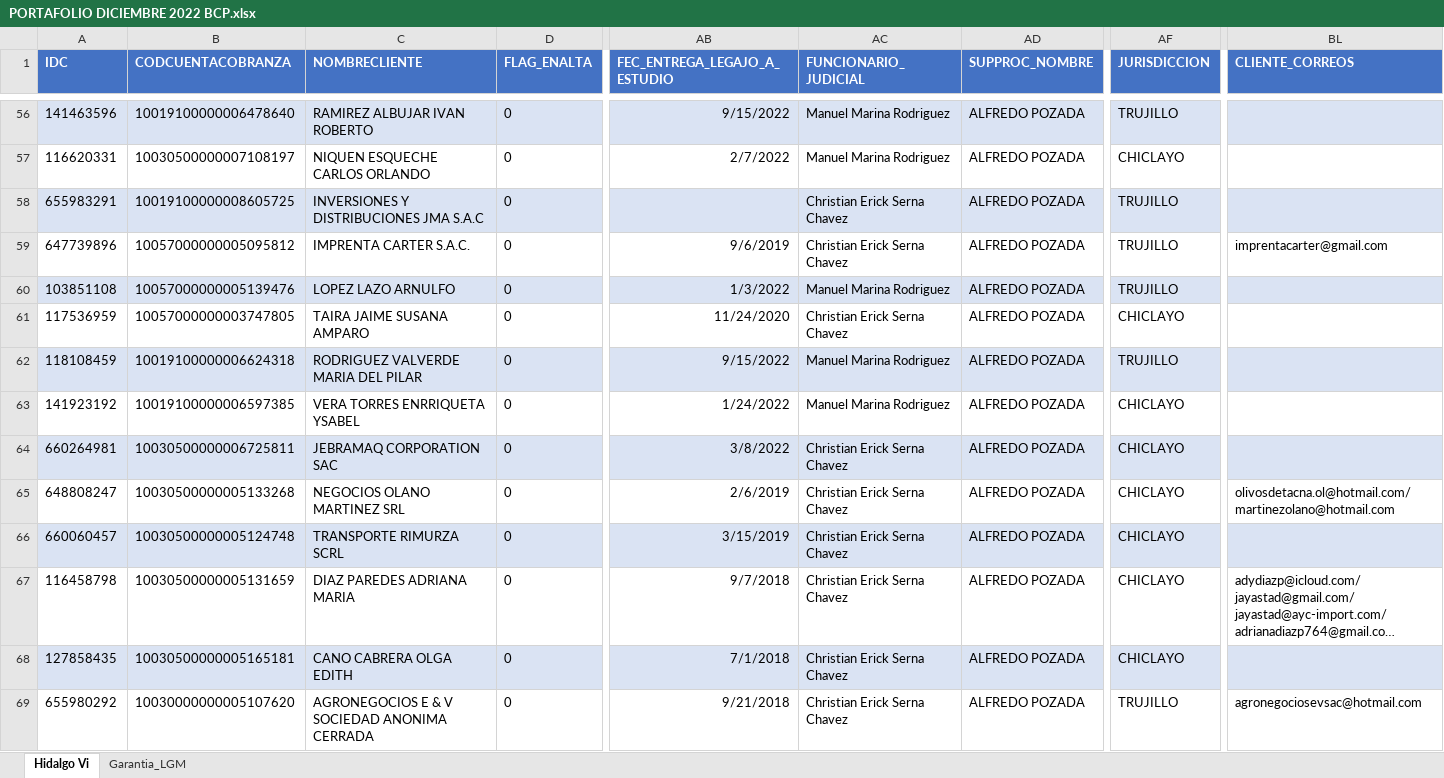
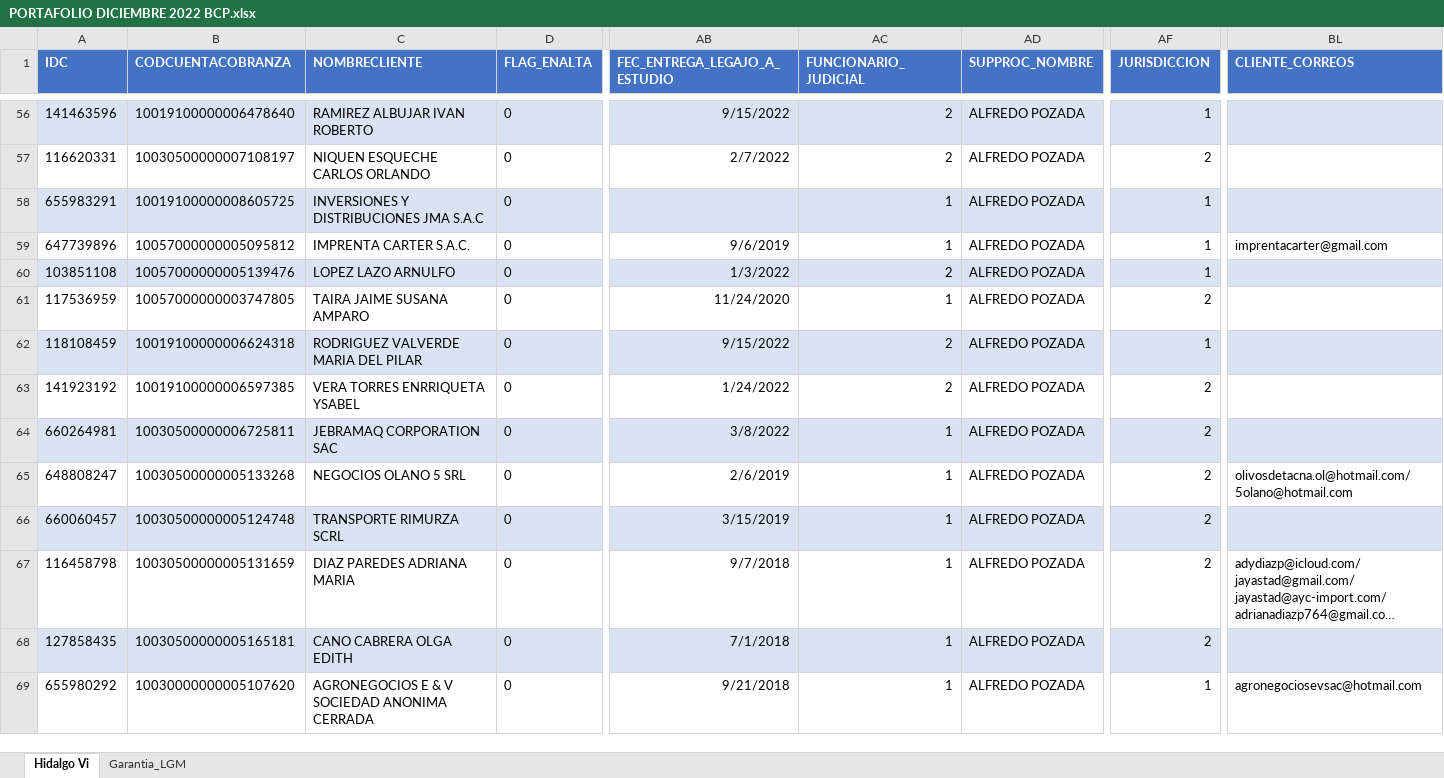
Before and after one commit to aaron-0406/lolo-backend, an Excel workbook: src/docs/PORTAFOLIO DICIEMBRE 2022 BCP.xlsx, sheet Hidalgo Vi, drawn as a sheet; only a part is shown, gaps mark what is left out; long unchanged cells end in …; values as stored, in another font and other column widths than the file's, no borders; the diff covers the shown part only; the diff names each change by its address in the sheet, - before the commit and + after, or states it on an @@ line.

```diff
--- a/src/docs/PORTAFOLIO DICIEMBRE 2022 BCP.xlsx (sheet Hidalgo Vi)
+++ b/src/docs/PORTAFOLIO DICIEMBRE 2022 BCP.xlsx (sheet Hidalgo Vi)
-AC56:AC57 (FUNCIONARIO_JUDICIAL): Manuel Marina Rodriguez
+AC56:AC57 (FUNCIONARIO_JUDICIAL): 2
-AF56 (JURISDICCION): TRUJILLO
+AF56 (JURISDICCION): 1
-AF57 (JURISDICCION): CHICLAYO
+AF57 (JURISDICCION): 2
-AC58:AC59 (FUNCIONARIO_JUDICIAL): Christian Erick Serna Chavez
+AC58:AC59 (FUNCIONARIO_JUDICIAL): 1
-AF58:AF60 (JURISDICCION): TRUJILLO
+AF58:AF60 (JURISDICCION): 1
-AC60 (FUNCIONARIO_JUDICIAL): Manuel Marina Rodriguez
+AC60 (FUNCIONARIO_JUDICIAL): 2
-AC61 (FUNCIONARIO_JUDICIAL): Christian Erick Serna Chavez
+AC61 (FUNCIONARIO_JUDICIAL): 1
-AF61 (JURISDICCION): CHICLAYO
+AF61 (JURISDICCION): 2
-AC62:AC63 (FUNCIONARIO_JUDICIAL): Manuel Marina Rodriguez
+AC62:AC63 (FUNCIONARIO_JUDICIAL): 2
-AF62 (JURISDICCION): TRUJILLO
+AF62 (JURISDICCION): 1
-AF63:AF68 (JURISDICCION): CHICLAYO
+AF63:AF68 (JURISDICCION): 2
-AC64:AC69 (FUNCIONARIO_JUDICIAL): Christian Erick Serna Chavez
+AC64:AC69 (FUNCIONARIO_JUDICIAL): 1
-C65 (NOMBRECLIENTE): NEGOCIOS OLANO MARTINEZ SRL
+C65 (NOMBRECLIENTE): NEGOCIOS OLANO 5 SRL
-BL65 (CLIENTE_CORREOS): olivosdetacna.ol@hotmail.com/martinezolano@hotmail.com
+BL65 (CLIENTE_CORREOS): olivosdetacna.ol@hotmail.com/5olano@hotmail.com
-AF69 (JURISDICCION): TRUJILLO
+AF69 (JURISDICCION): 1
```
Also changed, not shown: 1462 edited cells elsewhere in this sheet, 20 other files.
